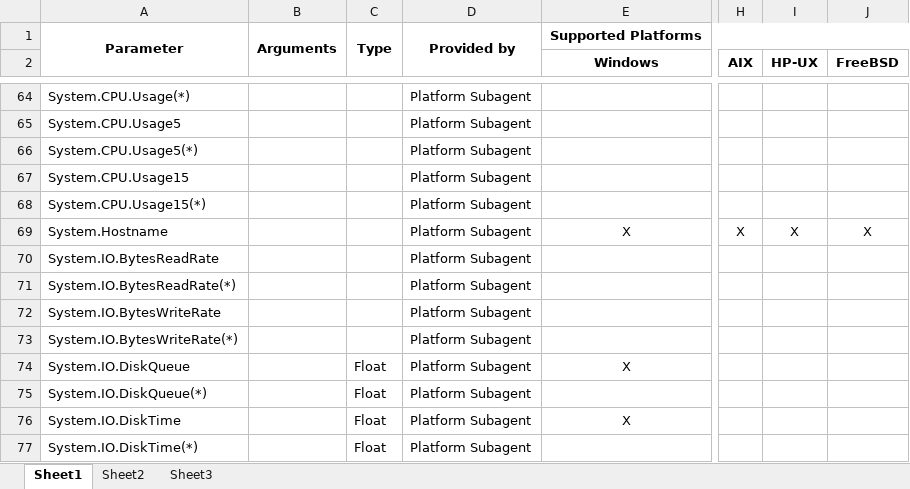
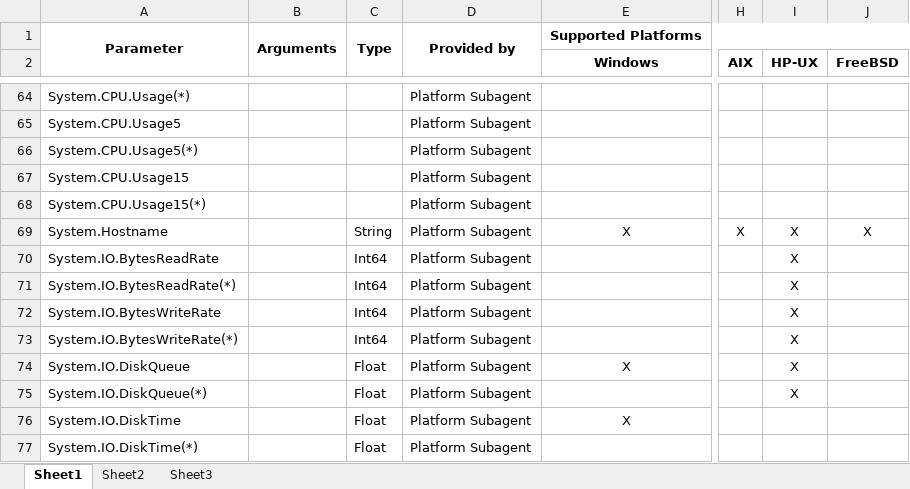
Before and after one commit to netxms/netxms, an Excel workbook: doc/misc/agent_parameters.xlsx, sheet Sheet1, drawn as a sheet; only a part is shown, gaps mark what is left out; values as stored, in another font and other column widths than the file's, no borders; the diff covers the shown part only; the diff names each change by its address in the sheet, - before the commit and + after, or states it on an @@ line.

Commit message:
minor updates

```diff
--- a/doc/misc/agent_parameters.xlsx (sheet Sheet1)
+++ b/doc/misc/agent_parameters.xlsx (sheet Sheet1)
-C69: (empty)
+C69: String
-C70:C73: (empty)
+C70:C73: Int64
-I70:I75 (HP-UX): (empty)
+I70:I75 (HP-UX): X
```
Also changed, not shown: 4 added rows and 21 edited cells elsewhere in this sheet.
